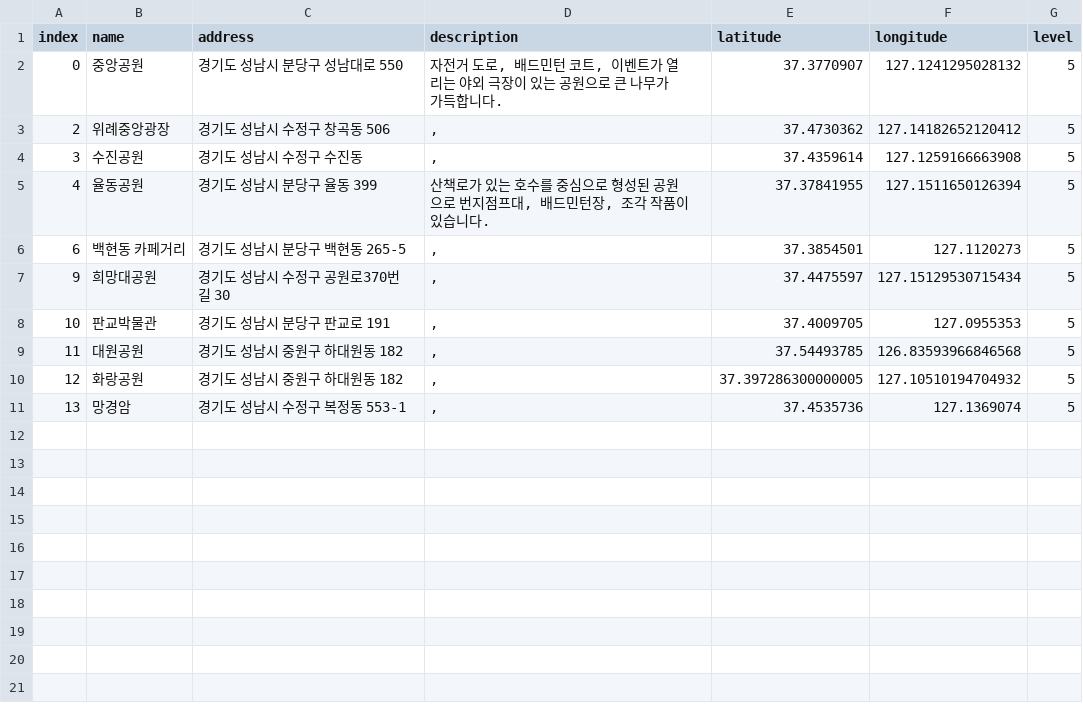
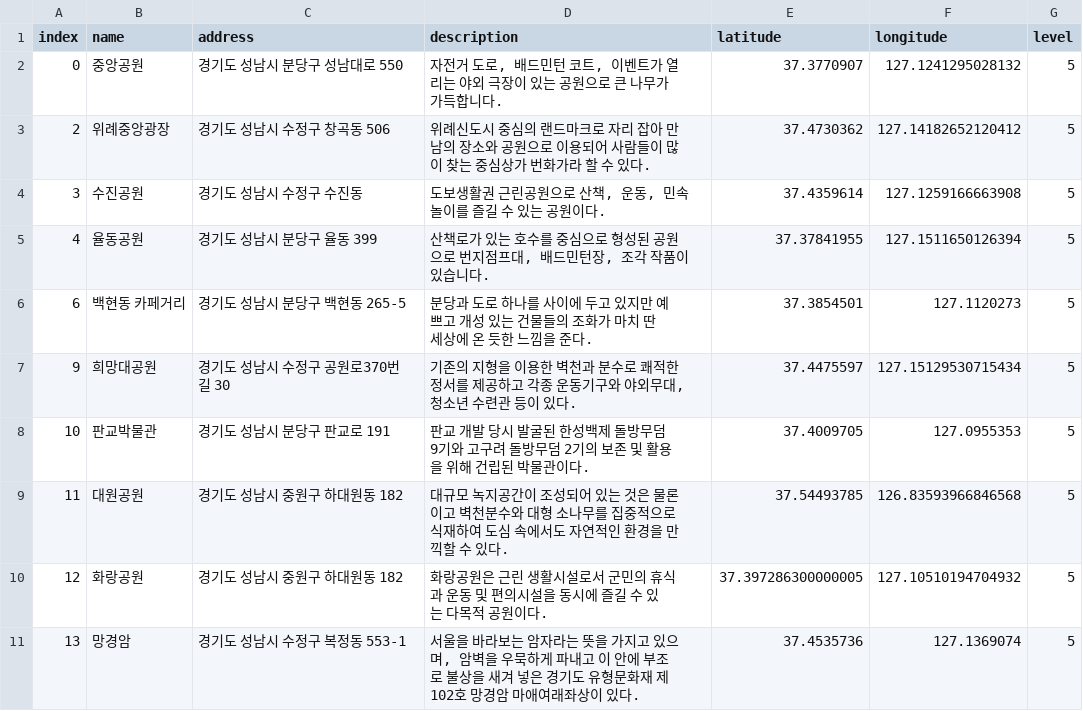
Before and after one commit to leedongyull/google-map-crawling, a CSV file: output/경기도/경기도_성남시.csv, drawn as a sheet.

Commit message:
Update 경기도_성남시.csv

```diff
--- a/output/경기도/경기도_성남시.csv
+++ b/output/경기도/경기도_성남시.csv
@@ -2,10 +2,10 @@ index,name,address,description,latitude,longitude,level
 0,중앙공원,경기도 성남시 분당구 성남대로 550,"자전거 도로, 배드민턴 코트, 이벤트가 열리는 야외 극장이 있는 공원으로 큰 나무가 가득합니다.",37.3770907,127.1241295028132,5
-2,위례중앙광장,경기도 성남시 수정구 창곡동 506,",",37.4730362,127.14182652120412,5
-3,수진공원,경기도 성남시 수정구 수진동,",",37.4359614,127.1259166663908,5
+2,위례중앙광장,경기도 성남시 수정구 창곡동 506,"위례신도시 중심의 랜드마크로 자리 잡아 만남의 장소와 공원으로 이용되어 사람들이 많이 찾는 중심상가 번화가라 할 수 있다.",37.4730362,127.14182652120412,5
+3,수진공원,경기도 성남시 수정구 수진동,"도보생활권 근린공원으로 산책, 운동, 민속놀이를 즐길 수 있는 공원이다.",37.4359614,127.1259166663908,5
 4,율동공원,경기도 성남시 분당구 율동 399,"산책로가 있는 호수를 중심으로 형성된 공원으로 번지점프대, 배드민턴장, 조각 작품이 있습니다.",37.37841955,127.1511650126394,5
-6,백현동 카페거리,경기도 성남시 분당구 백현동 265-5,",",37.3854501,127.1120273,5
-9,희망대공원,경기도 성남시 수정구 공원로370번길 30,",",37.4475597,127.15129530715434,5
-10,판교박물관,경기도 성남시 분당구 판교로 191,",",37.4009705,127.0955353,5
-11,대원공원,경기도 성남시 중원구 하대원동 182,",",37.54493785,126.83593966846568,5
-12,화랑공원,경기도 성남시 중원구 하대원동 182,",",37.397286300000005,127.10510194704932,5
-13,망경암,경기도 성남시 수정구 복정동 553-1,",",37.4535736,127.1369074,5
+6,백현동 카페거리,경기도 성남시 분당구 백현동 265-5,"분당과 도로 하나를 사이에 두고 있지만 예쁘고 개성 있는 건물들의 조화가 마치 딴 세상에 온 듯한 느낌을 준다. ",37.3854501,127.1120273,5
+9,희망대공원,경기도 성남시 수정구 공원로370번길 30,"기존의 지형을 이용한 벽천과 분수로 쾌적한 정서를 제공하고 각종 운동기구와 야외무대, 청소년 수련관 등이 있다.",37.4475597,127.15129530715434,5
+10,판교박물관,경기도 성남시 분당구 판교로 191,"판교 개발 당시 발굴된 한성백제 돌방무덤 9기와 고구려 돌방무덤 2기의 보존 및 활용을 위해 건립된 박물관이다.",37.4009705,127.0955353,5
+11,대원공원,경기도 성남시 중원구 하대원동 182,"대규모 녹지공간이 조성되어 있는 것은 물론이고 벽천분수와 대형 소나무를 집중적으로 식재하여 도심 속에서도 자연적인 환경을 만끽할 수 있다. ",37.54493785,126.83593966846568,5
+12,화랑공원,경기도 성남시 중원구 하대원동 182,"화랑공원은 근린 생활시설로서 군민의 휴식과 운동 및 편의시설을 동시에 즐길 수 있는 다목적 공원이다.",37.397286300000005,127.10510194704932,5
+13,망경암,경기도 성남시 수정구 복정동 553-1,"서울을 바라보는 암자라는 뜻을 가지고 있으며, 암벽을 우묵하게 파내고 이 안에 부조로 불상을 새겨 넣은 경기도 유형문화재 제102호 망경암 마애여래좌상이 있다.",37.4535736,127.1369074,5
```
